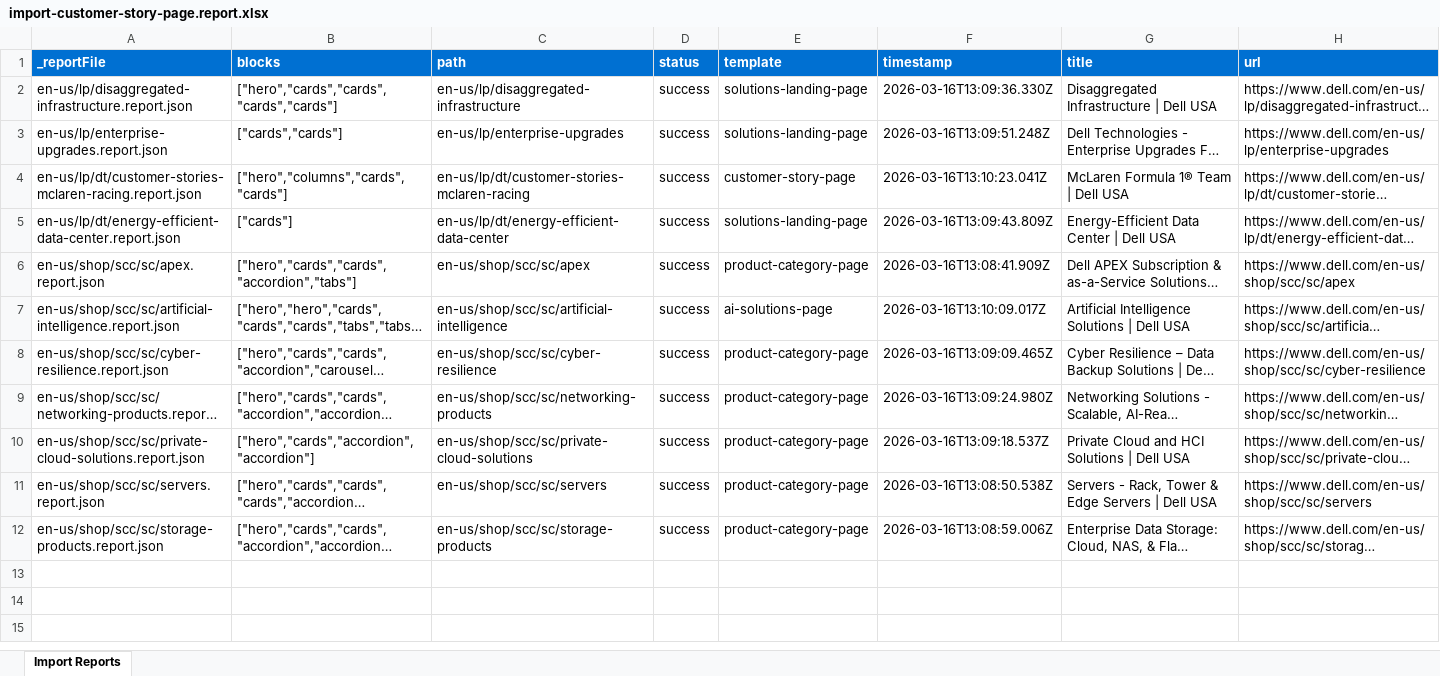
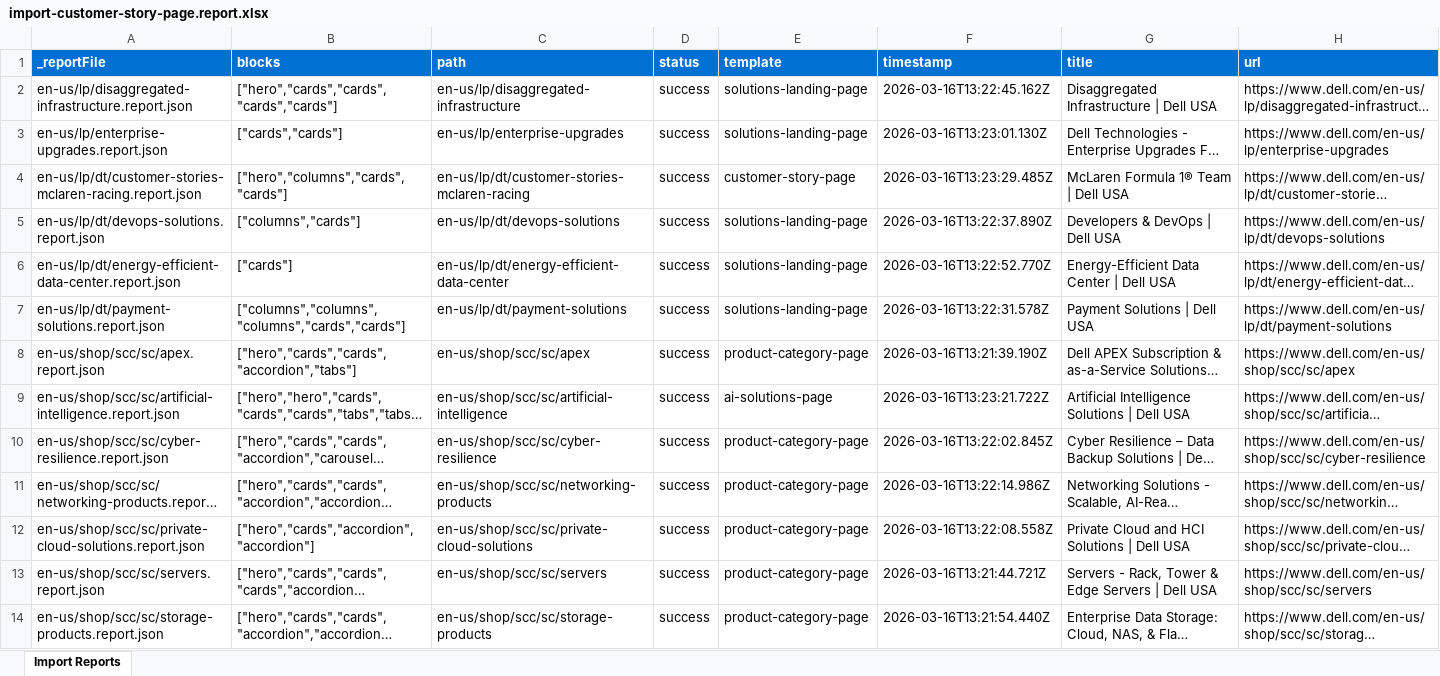
Before and after one commit to ajaniadobe/ema-dell, an Excel workbook: tools/importer/reports/import-customer-story-page.report.xlsx, sheet Import Reports, drawn as a sheet; long unchanged cells end in …; values as stored, in another font and other column widths than the file's, no borders; addresses are those after the commit; the diff names each change by its address in the sheet, - before the commit and + after, or states it on an @@ line.

Commit message:
Update importer and styles
Automated migration updates generated by Experience Modernization Agent.

Changed files (23):
- styles/styles.css
- tools/importer/import-ai-solutions-page.bundle.js
- tools/importer/import-customer-story-page.bundle.js
- tools/importer/import-product-category-page.bundle.js
- tools/importer/import-solutions-landing-page.bundle.js
- tools/importer/reports/en-us/lp/disaggregated-infrastructure.report.json
- tools/importer/reports/en-us/lp/dt/customer-stories-mclaren-racing.report.json
- tools/importer/reports/en-us/lp/dt/devops-solutions.report.json
- tools/importer/reports/en-us/lp/dt/energy-efficient-data-center.report.json
- tools/importer/reports/en-us/lp/dt/payment-solutions.report.json
- tools/importer/reports/en-us/lp/enterprise-upgrades.report.json
- tools/importer/reports/en-us/shop/scc/sc/apex.report.json
- tools/importer/reports/en-us/shop/scc/sc/artificial-intelligence.report.json
- tools/importer/reports/en-us/shop/scc/sc/cyber-resilience.report.json
- tools/importer/reports/en-us/shop/scc/sc/networking-products.report.json
- tools/importer/reports/en-us/shop/scc/sc/private-cloud-solutions.report.json
- tools/importer/reports/en-us/shop/scc/sc/servers.report.json
- tools/importer/reports/en-us/shop/scc/sc/storage-products.report.json
- tools/importer/reports/import-ai-solutions-page.report.xlsx
- tools/importer/reports/import-customer-story-page.report.xlsx
- tools/importer/reports/import-product-category-page.report.xlsx
- tools/importer/reports/import-solutions-landing-page.report.xlsx
- tools/importer/transformers/dell-cleanup.js

```diff
--- a/tools/importer/reports/import-customer-story-page.report.xlsx (sheet Import Reports)
+++ b/tools/importer/reports/import-customer-story-page.report.xlsx (sheet Import Reports)
-F2 (timestamp): 2026-03-16T13:09:36.330Z
+F2 (timestamp): 2026-03-16T13:22:45.162Z
-F3 (timestamp): 2026-03-16T13:09:51.248Z
+F3 (timestamp): 2026-03-16T13:23:01.130Z
-F4 (timestamp): 2026-03-16T13:10:23.041Z
+F4 (timestamp): 2026-03-16T13:23:29.485Z
+row 5: en-us/lp/dt/devops-solutions.report.json | ["columns","cards"] | en-us/lp/dt/devops-solutions | success | solutions-landing-page | 2026-03-16T13:22:37.890Z | Developers & DevOps | Dell USA | https://www.dell.com/en-us/lp/dt/devops-solutions
-F6 (timestamp): 2026-03-16T13:09:43.809Z
+F6 (timestamp): 2026-03-16T13:22:52.770Z
+row 7: en-us/lp/dt/payment-solutions.report.json | ["columns","columns","columns","cards","cards"] | en-us/lp/dt/payment-solutions | success | solutions-landing-page | 2026-03-16T13:22:31.578Z | Payment Solutions | Dell USA | https://www.dell.com/en-us/lp/dt/payment-solutions
-F8 (timestamp): 2026-03-16T13:08:41.909Z
+F8 (timestamp): 2026-03-16T13:21:39.190Z
-F9 (timestamp): 2026-03-16T13:10:09.017Z
+F9 (timestamp): 2026-03-16T13:23:21.722Z
-F10 (timestamp): 2026-03-16T13:09:09.465Z
+F10 (timestamp): 2026-03-16T13:22:02.845Z
-F11 (timestamp): 2026-03-16T13:09:24.980Z
+F11 (timestamp): 2026-03-16T13:22:14.986Z
-F12 (timestamp): 2026-03-16T13:09:18.537Z
+F12 (timestamp): 2026-03-16T13:22:08.558Z
-F13 (timestamp): 2026-03-16T13:08:50.538Z
+F13 (timestamp): 2026-03-16T13:21:44.721Z
-F14 (timestamp): 2026-03-16T13:08:59.006Z
+F14 (timestamp): 2026-03-16T13:21:54.440Z
```
Also changed, not shown: tools/importer/reports/import-ai-solutions-page.report.xlsx, tools/importer/reports/import-product-category-page.report.xlsx, 20 other files.
